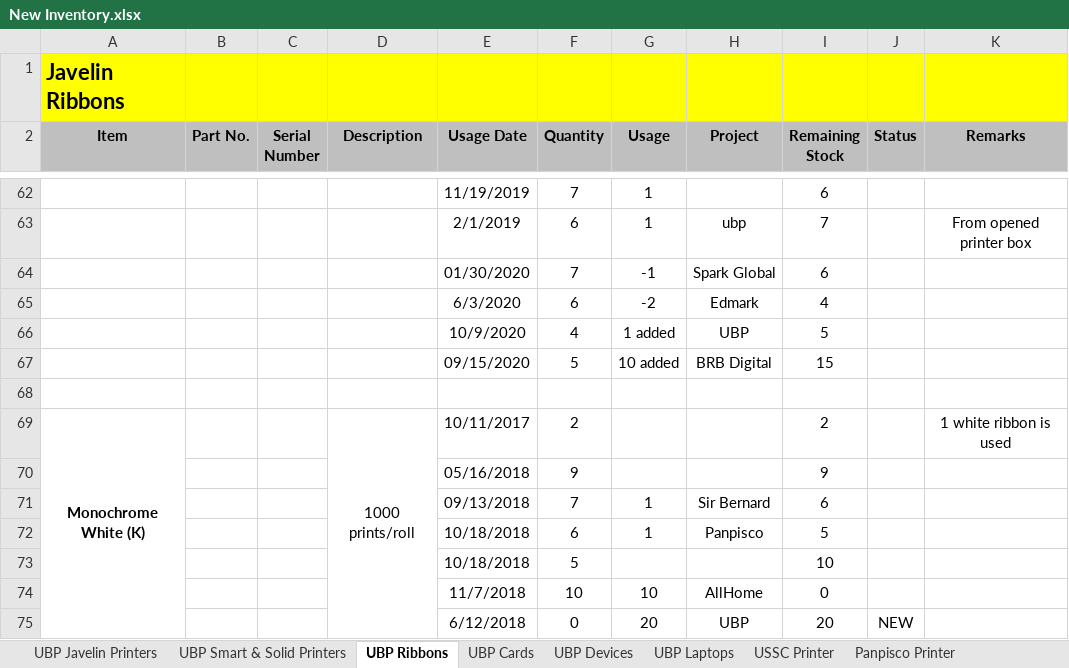
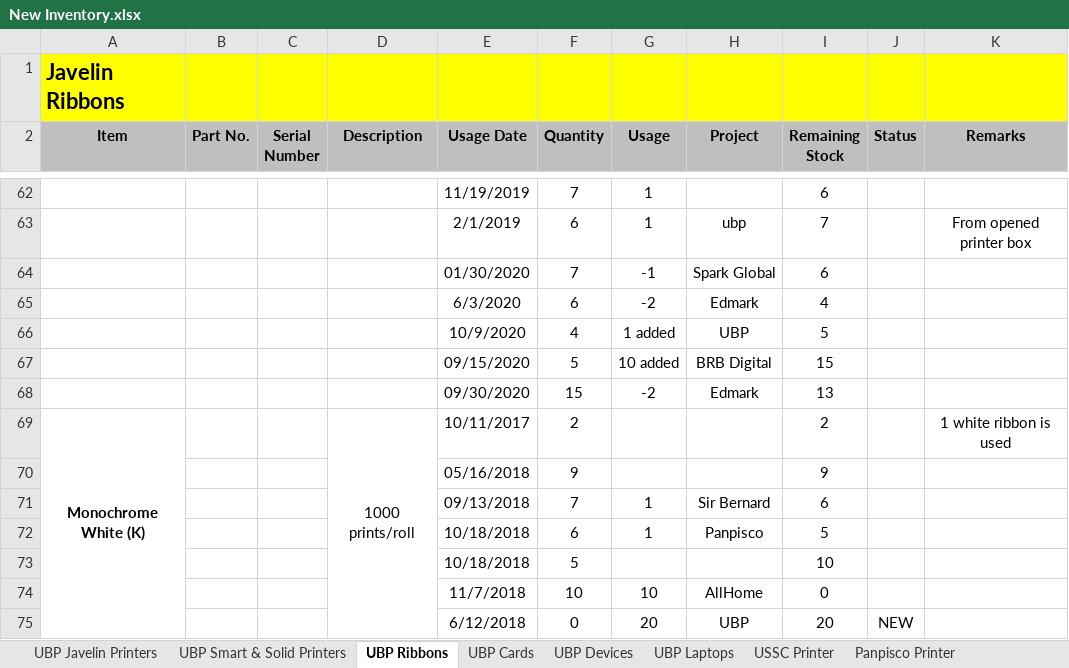
Before and after one commit to Mik-Arvin-Repo/Inventory, an Excel workbook: New Inventory.xlsx, sheet UBP Ribbons, drawn as a sheet; only a part is shown, gaps mark what is left out; values as stored, in another font and other column widths than the file's, no borders; the diff names each change by its address in the sheet, - before the commit and + after, or states it on an @@ line.

Commit message:
Update New Inventory.xlsx

```diff
--- a/New Inventory.xlsx (sheet UBP Ribbons)
+++ b/New Inventory.xlsx (sheet UBP Ribbons)
-row 68: (empty)
+row 68:  |  |  |  | 09/30/2020 | 15 | -2 | Edmark | 13
```
